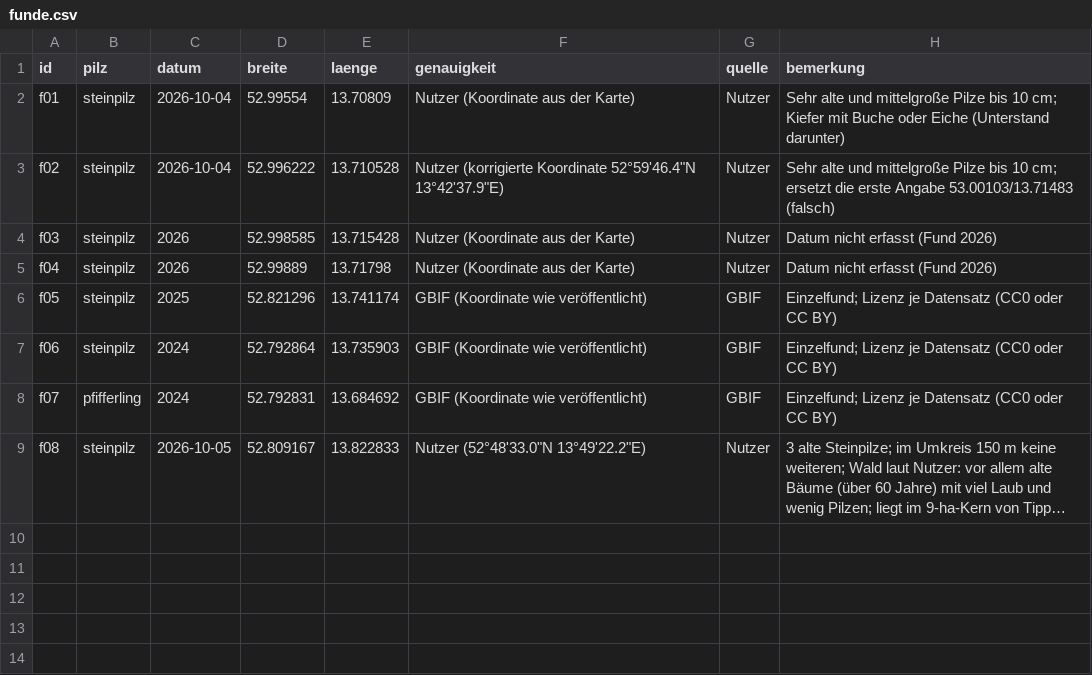
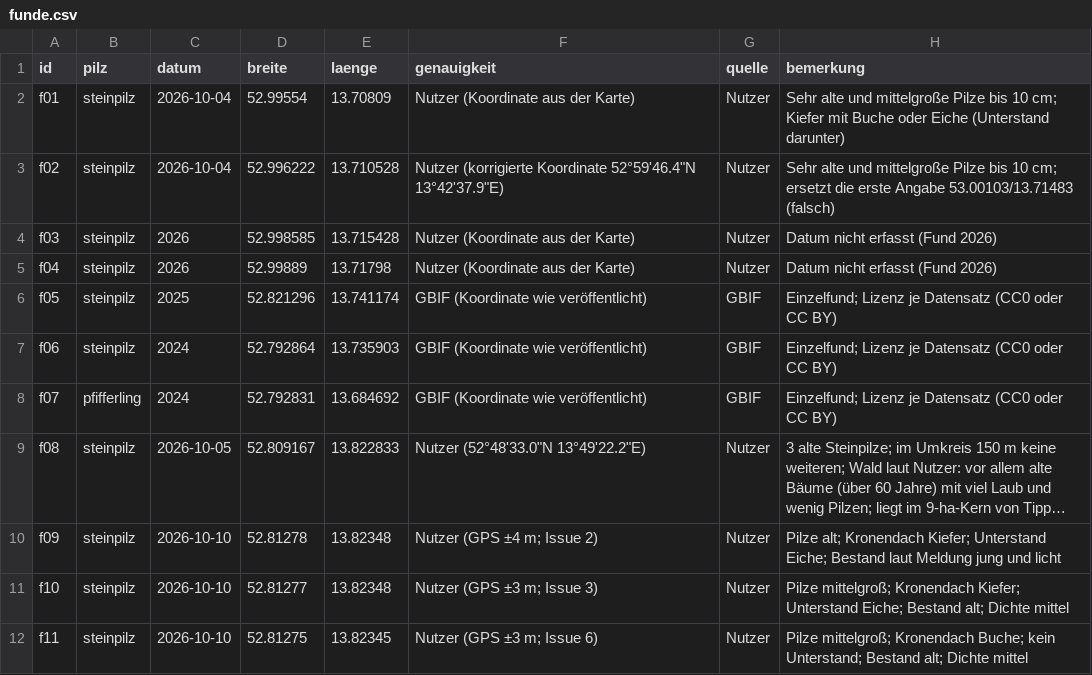
Before and after one commit to MitWilhelm/pilzkarte-brandenburg, a CSV file: daten/funde.csv, drawn as a sheet; long unchanged cells end in …; the diff names each change by its address in the sheet, - before the commit and + after, or states it on an @@ line.

```diff
--- a/daten/funde.csv
+++ b/daten/funde.csv
+row 10: f09 | steinpilz | 2026-10-10 | 52.81278 | 13.82348 | Nutzer (GPS ±4 m; Issue 2) | Nutzer | Pilze alt; Kronendach Kiefer; Unterstand Eiche; Bestand laut Meldung jung und licht
+row 11: f10 | steinpilz | 2026-10-10 | 52.81277 | 13.82348 | Nutzer (GPS ±3 m; Issue 3) | Nutzer | Pilze mittelgroß; Kronendach Kiefer; Unterstand Eiche; Bestand alt; Dichte mittel
+row 12: f11 | steinpilz | 2026-10-10 | 52.81275 | 13.82345 | Nutzer (GPS ±3 m; Issue 6) | Nutzer | Pilze mittelgroß; Kronendach Buche; kein Unterstand; Bestand alt; Dichte mittel
```
Also changed, not shown: 2 other files.
